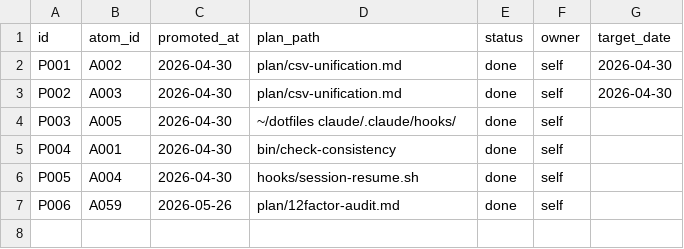
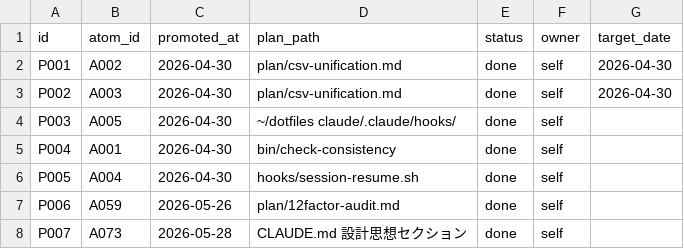
Before and after one commit to kok1eee/o-m-cc, a CSV file: .claude/pipeline.csv, drawn as a sheet; the diff names each change by its address in the sheet, - before the commit and + after, or states it on an @@ line.

```diff
--- a/.claude/pipeline.csv
+++ b/.claude/pipeline.csv
+row 8: P007 | A073 | 2026-05-28 | CLAUDE.md 設計思想セクション | done | self
```
Also changed, not shown: .claude/atoms.csv, .claude/outputs.csv, 1 other file.
